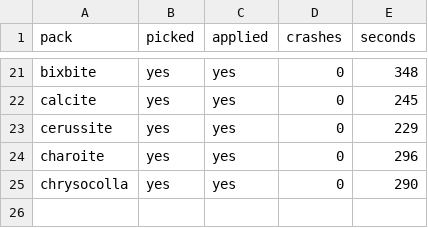
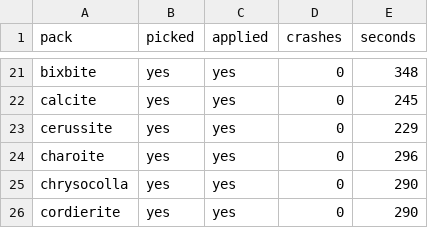
Before and after one commit to Bingblop/hexnext-device-lab, a TSV file: results/lab-048/sweep.tsv, drawn as a sheet; only a part is shown, gaps mark what is left out.

Commit message:
Sweep lab-048: cordierite (25/50)

```diff
--- a/results/lab-048/sweep.tsv
+++ b/results/lab-048/sweep.tsv
@@ -25 +25,2 @@ charoite	yes	yes	0	296
 chrysocolla	yes	yes	0	290
+cordierite	yes	yes	0	290
```
Also changed, not shown: 30 other files.
